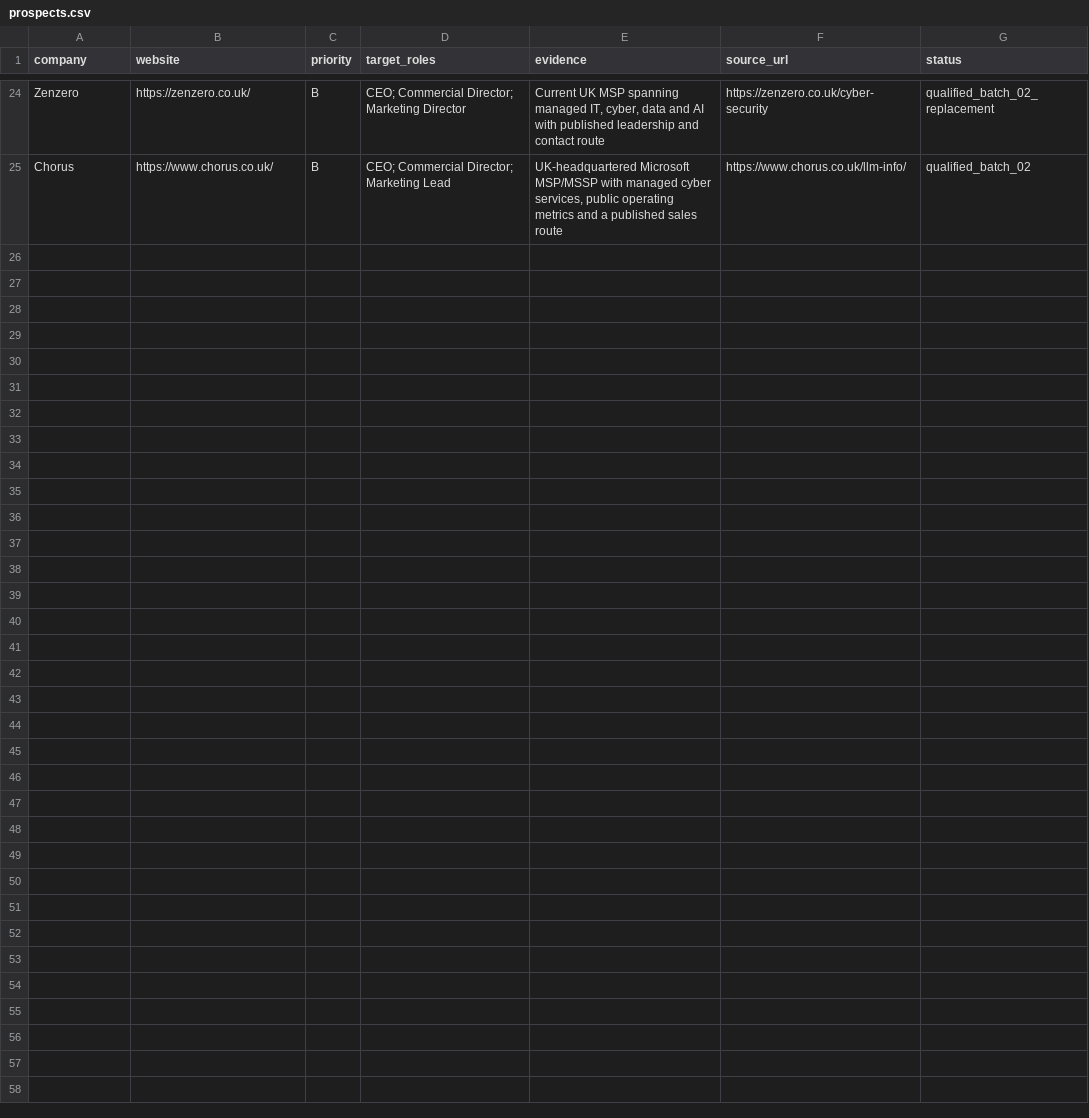
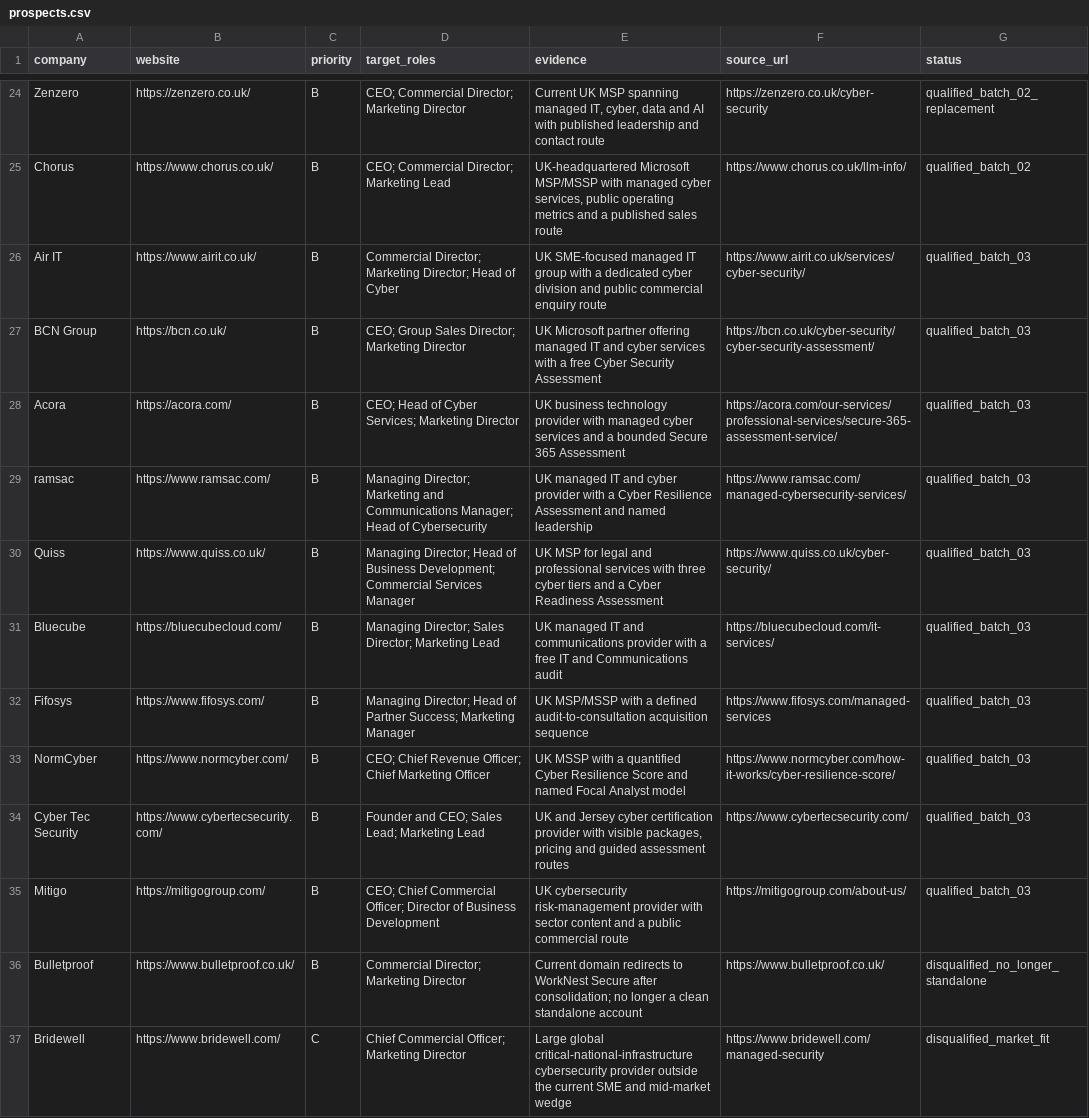
Before and after one commit to Thepluscode/ai-growth-engineering, a CSV file: experiments/EXP-ACQ-0001/prospects.csv, drawn as a sheet; only a part is shown, gaps mark what is left out; the diff names each change by its address in the sheet, - before the commit and + after, or states it on an @@ line.

Commit message:
Prepare the next evidence batch without inflating qualification

```diff
--- a/experiments/EXP-ACQ-0001/prospects.csv
+++ b/experiments/EXP-ACQ-0001/prospects.csv
+row 26: Air IT | https://www.airit.co.uk/ | B | Commercial Director; Marketing Director; Head of Cyber | UK SME-focused managed IT group with a dedicated cyber division and public commercial enquiry route | https://www.airit.co.uk/services/cyber-security/ | qualified_batch_03
+row 27: BCN Group | https://bcn.co.uk/ | B | CEO; Group Sales Director; Marketing Director | UK Microsoft partner offering managed IT and cyber services with a free Cyber Security Assessment | https://bcn.co.uk/cyber-security/cyber-security-assessment/ | qualified_batch_03
+row 28: Acora | https://acora.com/ | B | CEO; Head of Cyber Services; Marketing Director | UK business technology provider with managed cyber services and a bounded Secure 365 Assessment | https://acora.com/our-services/professional-services/secure-365-assessment-service/ | qualified_batch_03
+row 29: ramsac | https://www.ramsac.com/ | B | Managing Director; Marketing and Communications Manager; Head of Cybersecurity | UK managed IT and cyber provider with a Cyber Resilience Assessment and named leadership | https://www.ramsac.com/managed-cybersecurity-services/ | qualified_batch_03
+row 30: Quiss | https://www.quiss.co.uk/ | B | Managing Director; Head of Business Development; Commercial Services Manager | UK MSP for legal and professional services with three cyber tiers and a Cyber Readiness Assessment | https://www.quiss.co.uk/cyber-security/ | qualified_batch_03
+row 31: Bluecube | https://bluecubecloud.com/ | B | Managing Director; Sales Director; Marketing Lead | UK managed IT and communications provider with a free IT and Communications audit | https://bluecubecloud.com/it-services/ | qualified_batch_03
+row 32: Fifosys | https://www.fifosys.com/ | B | Managing Director; Head of Partner Success; Marketing Manager | UK MSP/MSSP with a defined audit-to-consultation acquisition sequence | https://www.fifosys.com/managed-services | qualified_batch_03
+row 33: NormCyber | https://www.normcyber.com/ | B | CEO; Chief Revenue Officer; Chief Marketing Officer | UK MSSP with a quantified Cyber Resilience Score and named Focal Analyst model | https://www.normcyber.com/how-it-works/cyber-resilience-score/ | qualified_batch_03
+row 34: Cyber Tec Security | https://www.cybertecsecurity.com/ | B | Founder and CEO; Sales Lead; Marketing Lead | UK and Jersey cyber certification provider with visible packages, pricing and guided assessment routes | https://www.cybertecsecurity.com/ | qualified_batch_03
+row 35: Mitigo | https://mitigogroup.com/ | B | CEO; Chief Commercial Officer; Director of Business Development | UK cybersecurity risk-management provider with sector content and a public commercial route | https://mitigogroup.com/about-us/ | qualified_batch_03
+row 36: Bulletproof | https://www.bulletproof.co.uk/ | B | Commercial Director; Marketing Director | Current domain redirects to WorkNest Secure after consolidation; no longer a clean standalone account | https://www.bulletproof.co.uk/ | disqualified_no_longer_standalone
+row 37: Bridewell | https://www.bridewell.com/ | C | Chief Commercial Officer; Marketing Director | Large global critical-national-infrastructure cybersecurity provider outside the current SME and mid-market wedge | https://www.bridewell.com/managed-security | disqualified_market_fit
```
Also changed, not shown: 17 other files.
